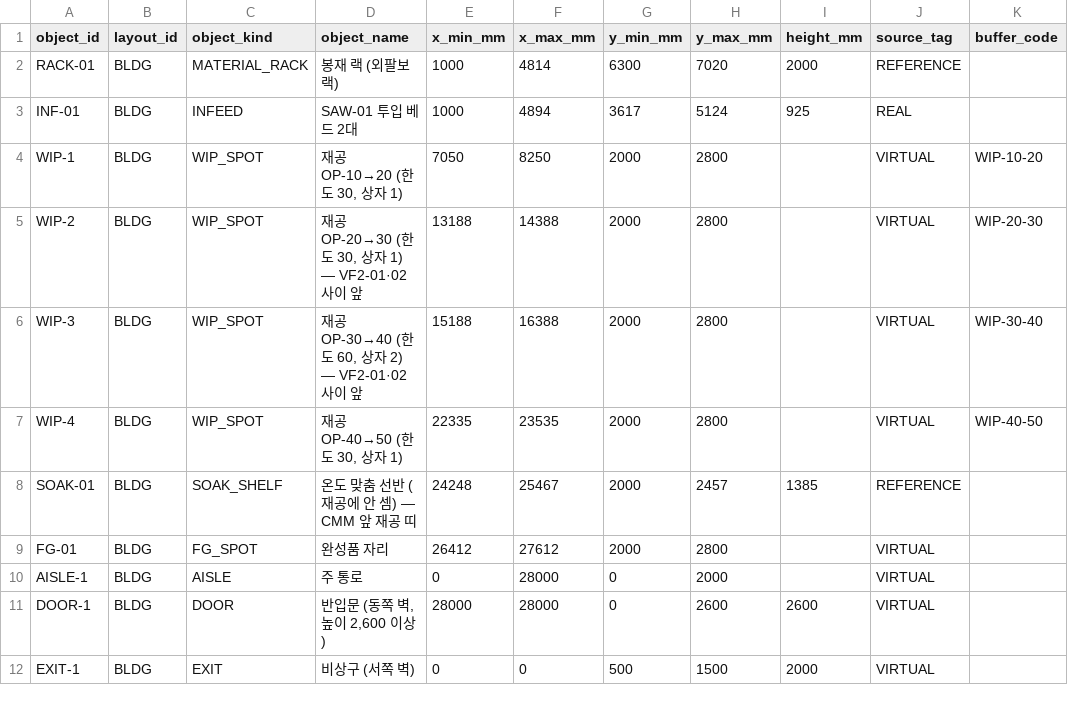
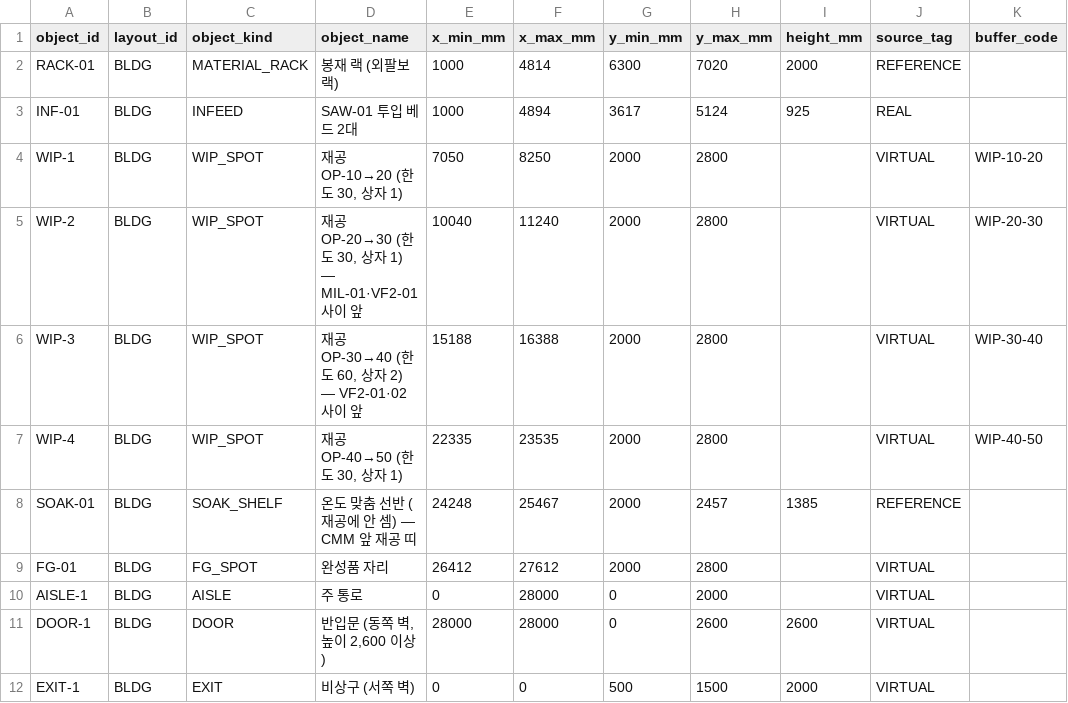
Before and after one commit to Ion-Mill/VF-2, a CSV file: 11_automotive/생성기/masters/layout_object.csv, drawn as a sheet.

```diff
--- a/11_automotive/생성기/masters/layout_object.csv
+++ b/11_automotive/생성기/masters/layout_object.csv
@@ -4,3 +4,3 @@ INF-01,BLDG,INFEED,SAW-01 투입 베드 2대,1000,4894,3617,5124,925,REAL,
 WIP-1,BLDG,WIP_SPOT,"재공 OP-10→20 (한도 30, 상자 1)",7050,8250,2000,2800,,VIRTUAL,WIP-10-20
-WIP-2,BLDG,WIP_SPOT,"재공 OP-20→30 (한도 30, 상자 1) — VF2-01·02 사이 앞",13188,14388,2000,2800,,VIRTUAL,WIP-20-30
+WIP-2,BLDG,WIP_SPOT,"재공 OP-20→30 (한도 30, 상자 1) — MIL-01·VF2-01 사이 앞",10040,11240,2000,2800,,VIRTUAL,WIP-20-30
 WIP-3,BLDG,WIP_SPOT,"재공 OP-30→40 (한도 60, 상자 2) — VF2-01·02 사이 앞",15188,16388,2000,2800,,VIRTUAL,WIP-30-40
```
Also changed, not shown: 47 other files.
